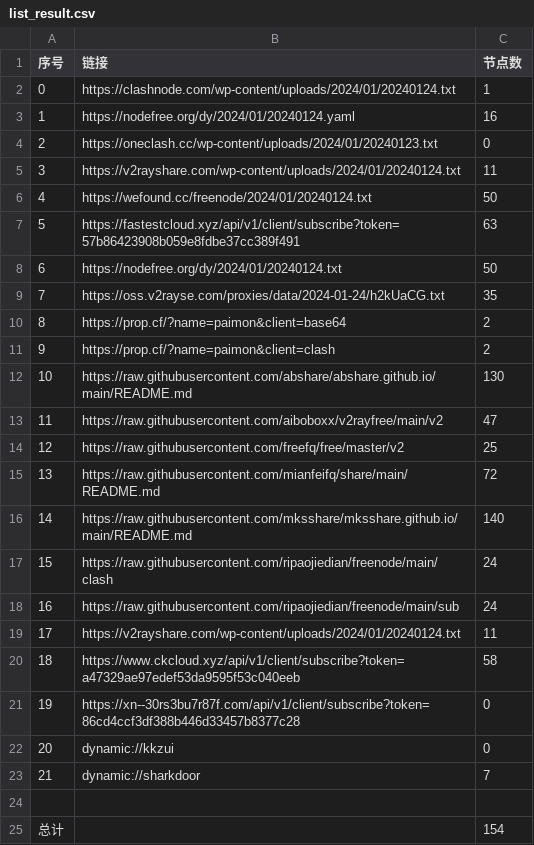
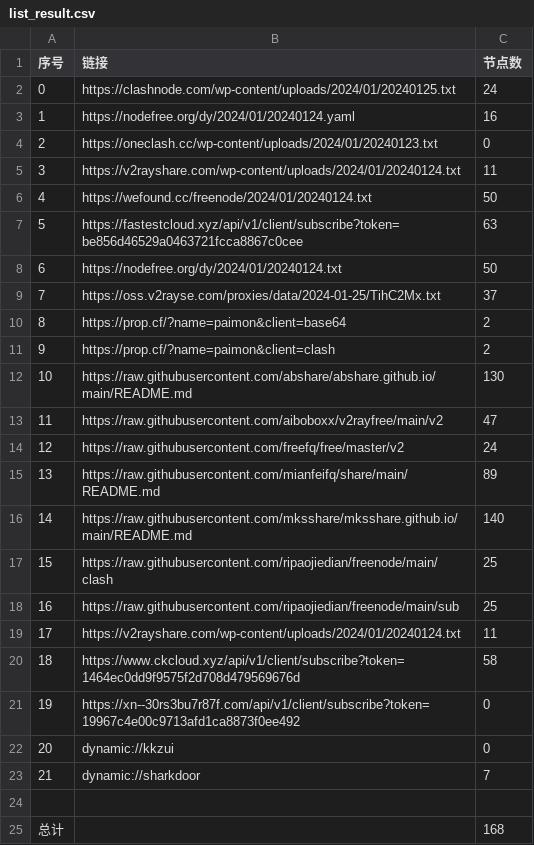
Before and after one commit to hdrafyy/NoMoreWalls, a CSV file: list_result.csv, drawn as a sheet.

```diff
--- a/list_result.csv
+++ b/list_result.csv
@@ -1,3 +1,3 @@
 序号,链接,节点数
-0,https://clashnode.com/wp-content/uploads/2024/01/20240124.txt,1
+0,https://clashnode.com/wp-content/uploads/2024/01/20240125.txt,24
 1,https://nodefree.org/dy/2024/01/20240124.yaml,16
@@ -6,5 +6,5 @@
 4,https://wefound.cc/freenode/2024/01/20240124.txt,50
-5,https://fastestcloud.xyz/api/v1/client/subscribe?token=57b86423908b059e8fdbe37cc389f491,63
+5,https://fastestcloud.xyz/api/v1/client/subscribe?token=be856d46529a0463721fcca8867c0cee,63
 6,https://nodefree.org/dy/2024/01/20240124.txt,50
-7,https://oss.v2rayse.com/proxies/data/2024-01-24/h2kUaCG.txt,35
+7,https://oss.v2rayse.com/proxies/data/2024-01-25/TihC2Mx.txt,37
 8,https://prop.cf/?name=paimon&client=base64,2
@@ -13,10 +13,10 @@
 11,https://raw.githubusercontent.com/aiboboxx/v2rayfree/main/v2,47
-12,https://raw.githubusercontent.com/freefq/free/master/v2,25
-13,https://raw.githubusercontent.com/mianfeifq/share/main/README.md,72
+12,https://raw.githubusercontent.com/freefq/free/master/v2,24
+13,https://raw.githubusercontent.com/mianfeifq/share/main/README.md,89
 14,https://raw.githubusercontent.com/mksshare/mksshare.github.io/main/README.md,140
-15,https://raw.githubusercontent.com/ripaojiedian/freenode/main/clash,24
-16,https://raw.githubusercontent.com/ripaojiedian/freenode/main/sub,24
+15,https://raw.githubusercontent.com/ripaojiedian/freenode/main/clash,25
+16,https://raw.githubusercontent.com/ripaojiedian/freenode/main/sub,25
 17,https://v2rayshare.com/wp-content/uploads/2024/01/20240124.txt,11
-18,https://www.ckcloud.xyz/api/v1/client/subscribe?token=a47329ae97edef53da9595f53c040eeb,58
-19,https://xn--30rs3bu7r87f.com/api/v1/client/subscribe?token=86cd4ccf3df388b446d33457b8377c28,0
+18,https://www.ckcloud.xyz/api/v1/client/subscribe?token=1464ec0dd9f9575f2d708d479569676d,58
+19,https://xn--30rs3bu7r87f.com/api/v1/client/subscribe?token=19967c4e00c9713afd1ca8873f0ee492,0
 20,dynamic://kkzui,0
@@ -24,2 +24,2 @@
 
-总计,,154
+总计,,168
```
Also changed, not shown: 13 other files.
